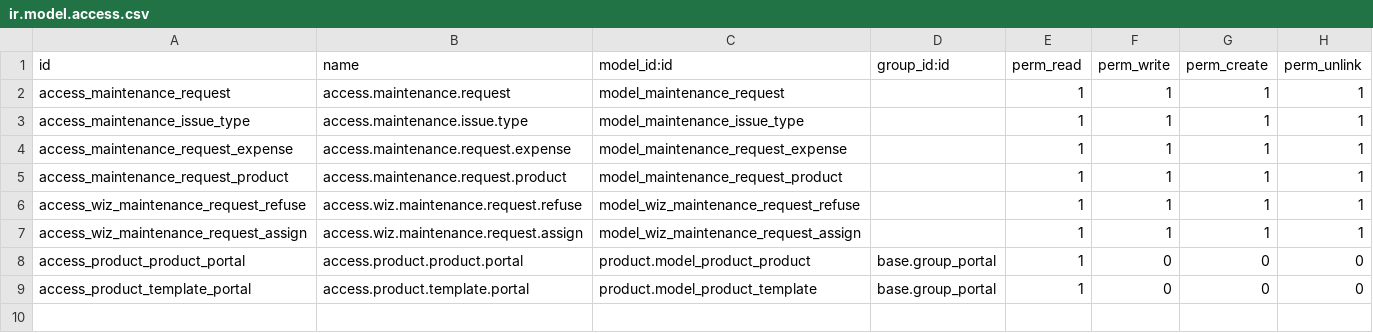
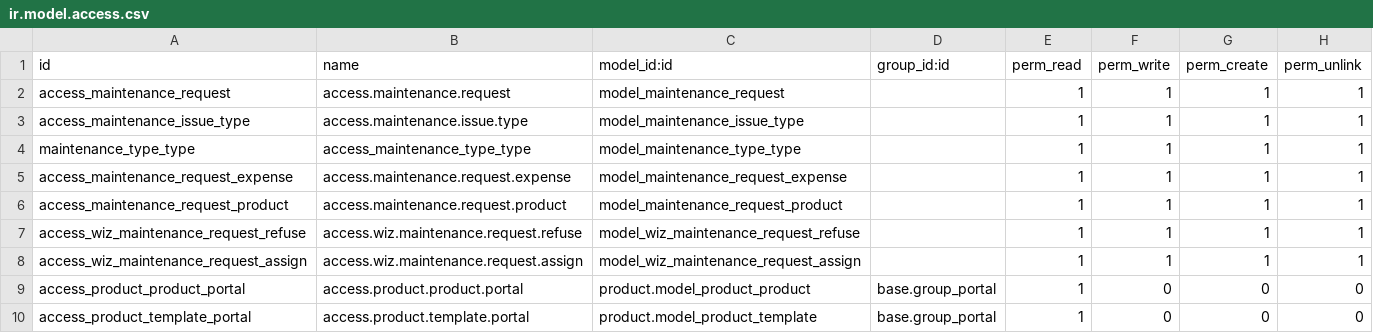
Before and after one commit to roottbar/saudalrajhirealestate, a CSV file: real_estate_maintenance/security/ir.model.access.csv, drawn as a sheet; the diff names each change by its address in the sheet, - before the commit and + after, or states it on an @@ line.

```diff
--- a/real_estate_maintenance/security/ir.model.access.csv
+++ b/real_estate_maintenance/security/ir.model.access.csv
+row 4: maintenance_type_type | access_maintenance_type_type | model_maintenance_type_type |  | 1 | 1 | 1 | 1
```
Also changed, not shown: 15 other files.
